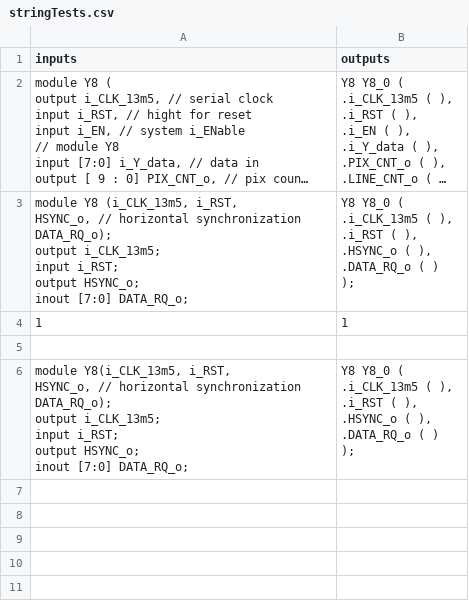
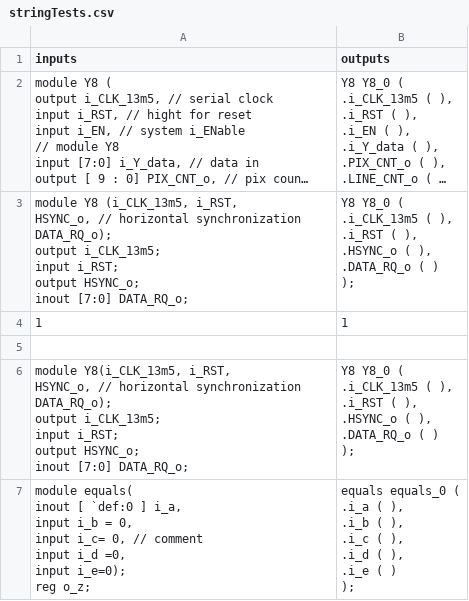
Before and after one commit to KonstantinMS/instanceGenerator, a CSV file: stringTests.csv, drawn as a sheet; long unchanged cells end in …; ↵ is a line break in a cell; the diff names each change by its address in the sheet, - before the commit and + after, or states it on an @@ line.

```diff
--- a/stringTests.csv
+++ b/stringTests.csv
+row 7: module equals( ↵ inout [ `def:0 ] i_a, ↵ input i_b = 0, ↵ input i_c= 0, // comment ↵ input i_d =0, ↵ input i_e=0); ↵ reg o_z; | equals equals_0 ( ↵ .i_a ( ), ↵ .i_b ( ), ↵ .i_c ( ), ↵ .i_d ( ), ↵ .i_e ( ) ↵ );
```
Also changed, not shown: 1 other file.
